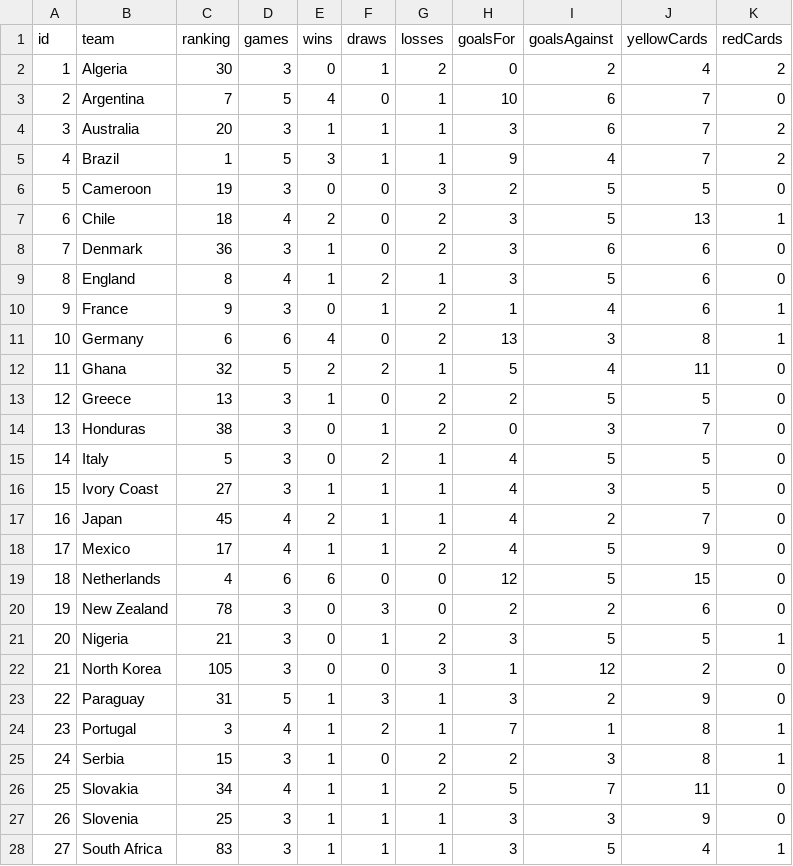
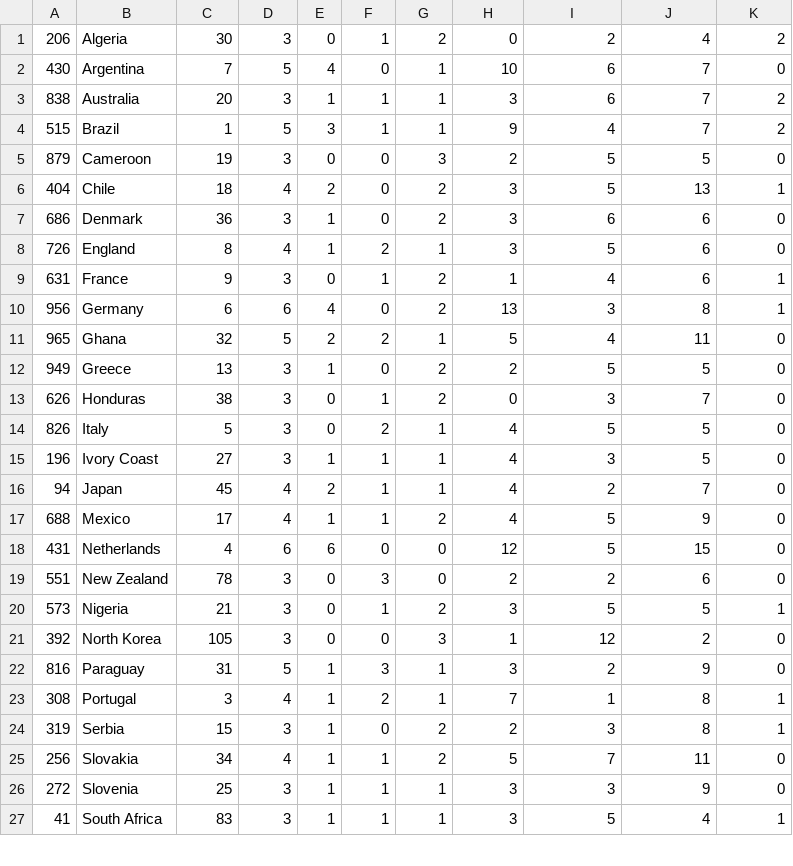
Before and after one commit to christianledgard/proyecto-DB2, a CSV file: data/Teams.csv, drawn as a sheet; only a part is shown; the diff covers the shown part only.

```diff
--- a/data/Teams.csv
+++ b/data/Teams.csv
@@ -1,28 +1,27 @@
-id,team,ranking,games,wins,draws,losses,goalsFor,goalsAgainst,yellowCards,redCards
-1,Algeria,30,3,0,1,2,0,2,4,2
-2,Argentina,7,5,4,0,1,10,6,7,0
-3,Australia,20,3,1,1,1,3,6,7,2
-4,Brazil,1,5,3,1,1,9,4,7,2
-5,Cameroon,19,3,0,0,3,2,5,5,0
-6,Chile,18,4,2,0,2,3,5,13,1
-7,Denmark,36,3,1,0,2,3,6,6,0
-8,England,8,4,1,2,1,3,5,6,0
-9,France,9,3,0,1,2,1,4,6,1
-10,Germany,6,6,4,0,2,13,3,8,1
-11,Ghana,32,5,2,2,1,5,4,11,0
-12,Greece,13,3,1,0,2,2,5,5,0
-13,Honduras,38,3,0,1,2,0,3,7,0
-14,Italy,5,3,0,2,1,4,5,5,0
-15,Ivory Coast,27,3,1,1,1,4,3,5,0
-16,Japan,45,4,2,1,1,4,2,7,0
-17,Mexico,17,4,1,1,2,4,5,9,0
-18,Netherlands,4,6,6,0,0,12,5,15,0
-19,New Zealand,78,3,0,3,0,2,2,6,0
-20,Nigeria,21,3,0,1,2,3,5,5,1
-21,North Korea,105,3,0,0,3,1,12,2,0
-22,Paraguay,31,5,1,3,1,3,2,9,0
-23,Portugal,3,4,1,2,1,7,1,8,1
-24,Serbia,15,3,1,0,2,2,3,8,1
-25,Slovakia,34,4,1,1,2,5,7,11,0
-26,Slovenia,25,3,1,1,1,3,3,9,0
-27,South Africa,83,3,1,1,1,3,5,4,1
+206,Algeria,30,3,0,1,2,0,2,4,2
+430,Argentina,7,5,4,0,1,10,6,7,0
+838,Australia,20,3,1,1,1,3,6,7,2
+515,Brazil,1,5,3,1,1,9,4,7,2
+879,Cameroon,19,3,0,0,3,2,5,5,0
+404,Chile,18,4,2,0,2,3,5,13,1
+686,Denmark,36,3,1,0,2,3,6,6,0
+726,England,8,4,1,2,1,3,5,6,0
+631,France,9,3,0,1,2,1,4,6,1
+956,Germany,6,6,4,0,2,13,3,8,1
+965,Ghana,32,5,2,2,1,5,4,11,0
+949,Greece,13,3,1,0,2,2,5,5,0
+626,Honduras,38,3,0,1,2,0,3,7,0
+826,Italy,5,3,0,2,1,4,5,5,0
+196,Ivory Coast,27,3,1,1,1,4,3,5,0
+94,Japan,45,4,2,1,1,4,2,7,0
+688,Mexico,17,4,1,1,2,4,5,9,0
+431,Netherlands,4,6,6,0,0,12,5,15,0
+551,New Zealand,78,3,0,3,0,2,2,6,0
+573,Nigeria,21,3,0,1,2,3,5,5,1
+392,North Korea,105,3,0,0,3,1,12,2,0
+816,Paraguay,31,5,1,3,1,3,2,9,0
+308,Portugal,3,4,1,2,1,7,1,8,1
+319,Serbia,15,3,1,0,2,2,3,8,1
+256,Slovakia,34,4,1,1,2,5,7,11,0
+272,Slovenia,25,3,1,1,1,3,3,9,0
+41,South Africa,83,3,1,1,1,3,5,4,1
```
Also changed, not shown: 5 edited cells elsewhere in this file, data/Players.csv, 2 other files.
